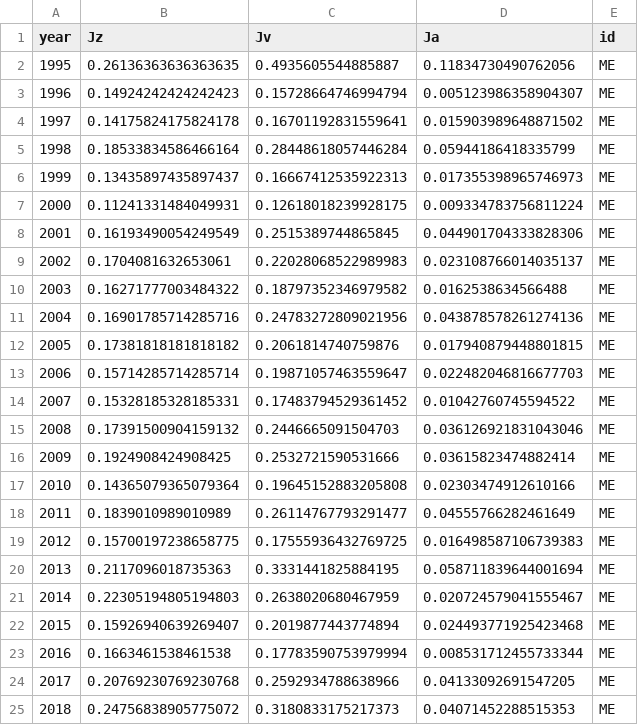
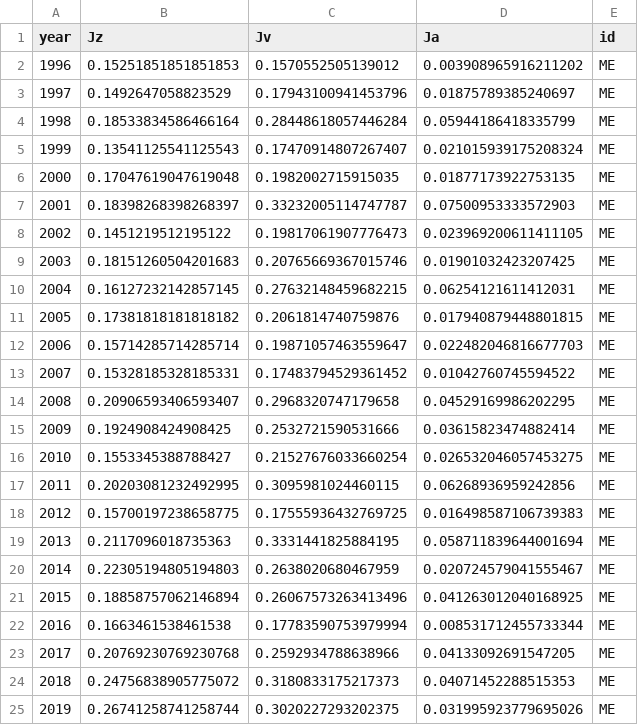
Before and after one commit to robertladwig/foodwebchange_mendota, a CSV file: output/dosinks.csv, drawn as a sheet; only a part is shown; the shorter side is filled out with more unchanged rows.

```diff
--- a/output/dosinks.csv
+++ b/output/dosinks.csv
@@ -1,12 +1,11 @@
 year,Jz,Jv,Ja,id
-1995,0.26136363636363635,0.4935605544885887,0.11834730490762056,ME
-1996,0.14924242424242423,0.15728664746994794,0.005123986358904307,ME
-1997,0.14175824175824178,0.16701192831559641,0.015903989648871502,ME
+1996,0.15251851851851853,0.1570552505139012,0.003908965916211202,ME
+1997,0.1492647058823529,0.17943100941453796,0.01875789385240697,ME
 1998,0.18533834586466164,0.28448618057446284,0.05944186418335799,ME
-1999,0.13435897435897437,0.16667412535922313,0.017355398965746973,ME
-2000,0.11241331484049931,0.12618018239928175,0.009334783756811224,ME
-2001,0.16193490054249549,0.2515389744865845,0.044901704333828306,ME
-2002,0.1704081632653061,0.22028068522989983,0.023108766014035137,ME
-2003,0.16271777003484322,0.18797352346979582,0.0162538634566488,ME
-2004,0.16901785714285716,0.24783272809021956,0.043878578261274136,ME
+1999,0.13541125541125543,0.17470914807267407,0.021015939175208324,ME
+2000,0.17047619047619048,0.1982002715915035,0.01877173922753135,ME
+2001,0.18398268398268397,0.33232005114747787,0.07500953333572903,ME
+2002,0.1451219512195122,0.19817061907776473,0.023969200611411105,ME
+2003,0.18151260504201683,0.20765669367015746,0.01901032423207425,ME
+2004,0.16127232142857145,0.27632148459682215,0.06254121611412031,ME
 2005,0.17381818181818182,0.2061814740759876,0.017940879448801815,ME
@@ -14,6 +13,6 @@ year,Jz,Jv,Ja,id
 2007,0.15328185328185331,0.17483794529361452,0.01042760745594522,ME
-2008,0.17391500904159132,0.2446665091504703,0.036126921831043046,ME
+2008,0.20906593406593407,0.2968320747179658,0.04529169986202295,ME
 2009,0.1924908424908425,0.2532721590531666,0.03615823474882414,ME
-2010,0.14365079365079364,0.19645152883205808,0.02303474912610166,ME
-2011,0.1839010989010989,0.26114767793291477,0.04555766282461649,ME
+2010,0.1553345388788427,0.21527676033660254,0.026532046057453275,ME
+2011,0.20203081232492995,0.3095981024460115,0.06268936959242856,ME
 2012,0.15700197238658775,0.17555936432769725,0.016498587106739383,ME
@@ -21,3 +20,3 @@ year,Jz,Jv,Ja,id
 2014,0.22305194805194803,0.2638020680467959,0.020724579041555467,ME
-2015,0.15926940639269407,0.2019877443774894,0.024493771925423468,ME
+2015,0.18858757062146894,0.26067573263413496,0.041263012040168925,ME
 2016,0.1663461538461538,0.17783590753979994,0.008531712455733344,ME
```
Also changed, not shown: output/anoxicfactor.csv, output/discharge.csv, 14 other files.
